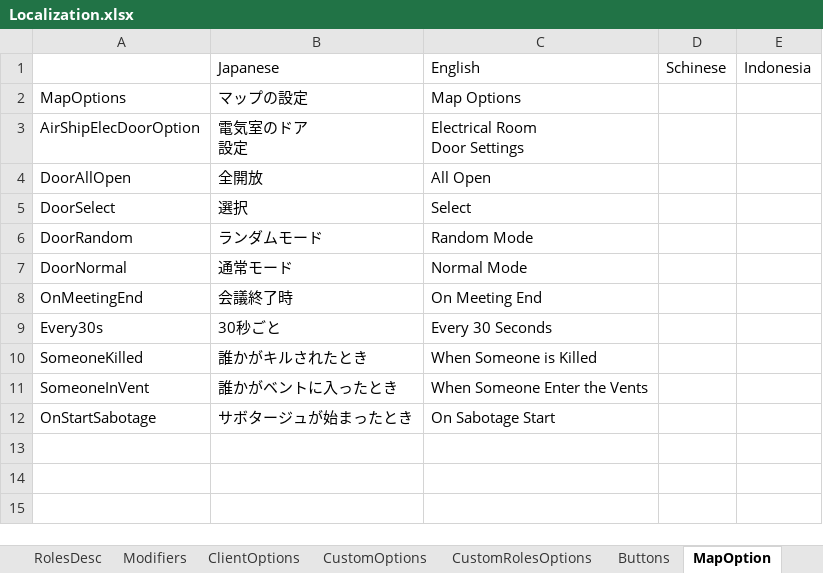
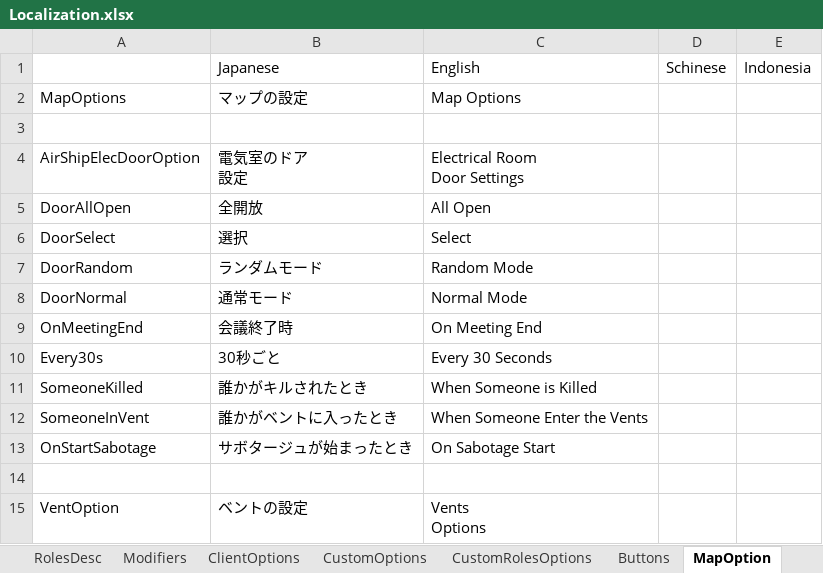
Before and after one commit to Dekokiyo/UM-TranslateFiles, an Excel workbook: Localization.xlsx, sheet MapOption, drawn as a sheet; values as stored, in another font and other column widths than the file's, no borders; ↵ is a line break in a cell; the diff names each change by its address in the sheet, - before the commit and + after, or states it on an @@ line.

Commit message:
Add Trans

```diff
--- a/Localization.xlsx (sheet MapOption)
+++ b/Localization.xlsx (sheet MapOption)
+row 3: (empty)
+row 14: (empty)
+row 15: VentOption | ベントの設定 | Vents ↵ Options
```
